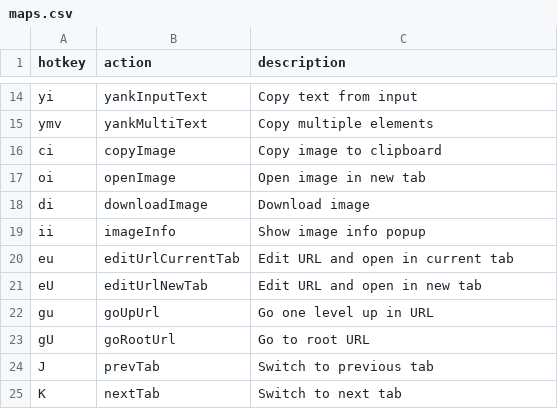
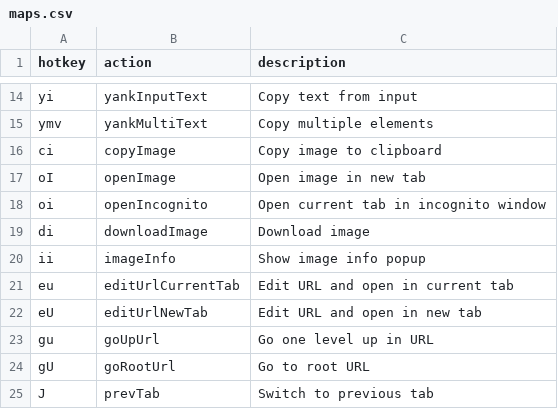
Before and after one commit to seriiserii825/bs-vimium-c, a CSV file: maps.csv, drawn as a sheet; only a part is shown, gaps mark what is left out; the shorter side is filled out with more unchanged rows.

Commit message:
feat: open in incognito

```diff
--- a/maps.csv
+++ b/maps.csv
@@ -16,3 +16,4 @@ ymv,yankMultiText,Copy multiple elements
 ci,copyImage,Copy image to clipboard
-oi,openImage,Open image in new tab
+oI,openImage,Open image in new tab
+oi,openIncognito,Open current tab in incognito window
 di,downloadImage,Download image
```
Also changed, not shown: 3 other files.
